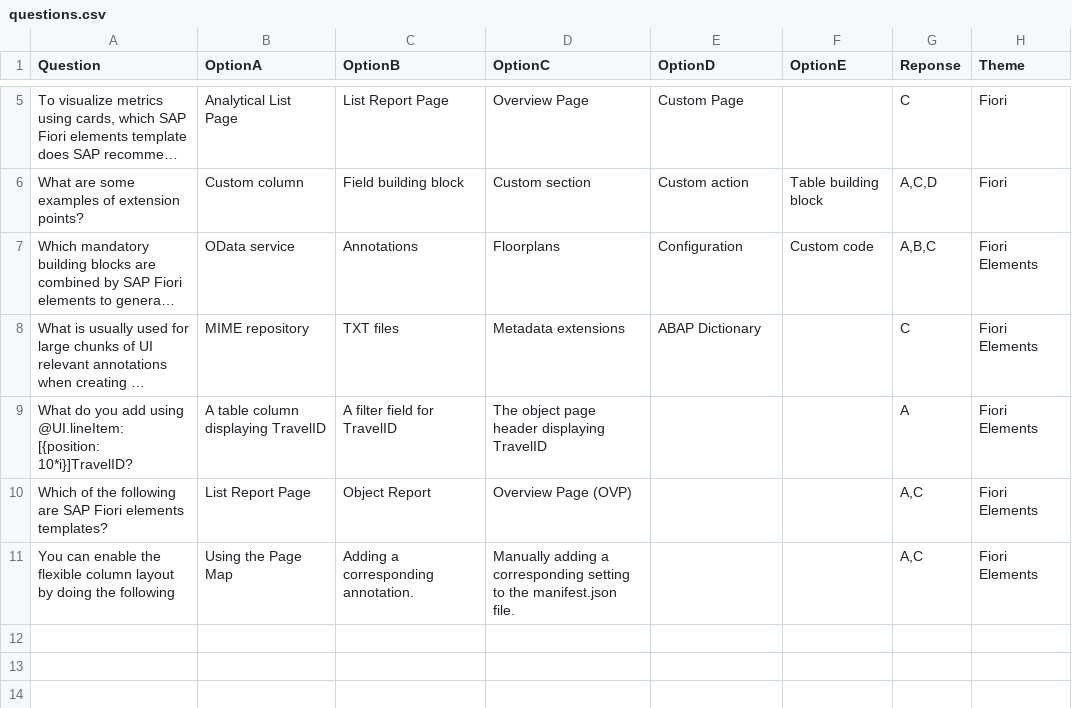
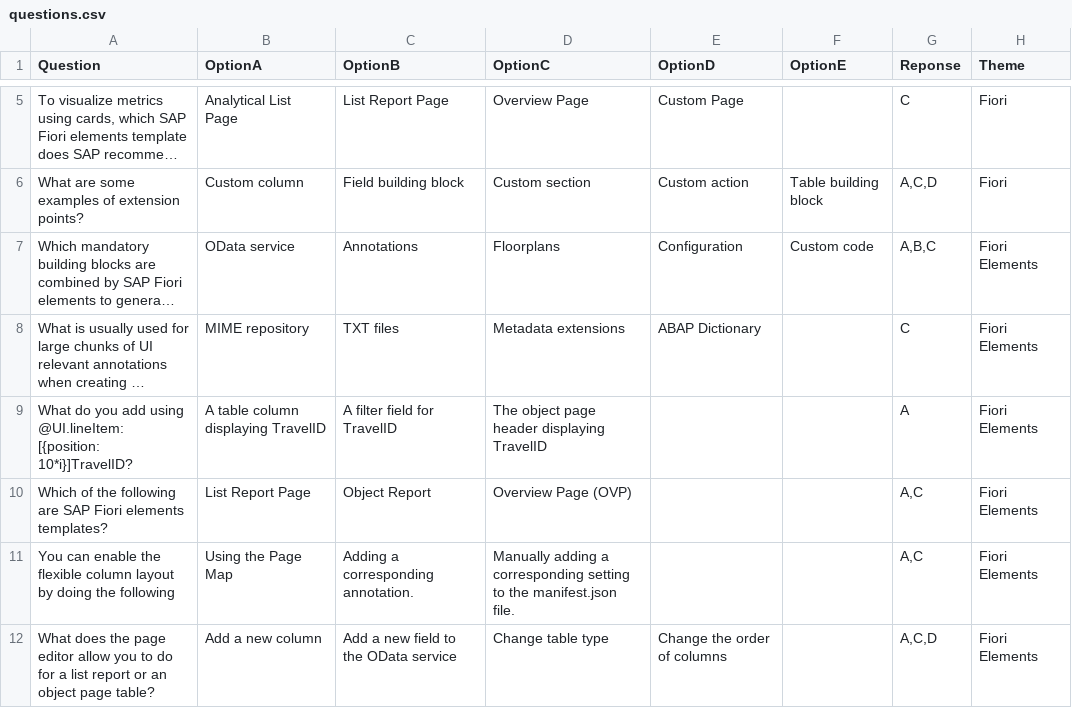
Before and after one commit to ClementVaugoyeau/QCM_C_FIORD_2502, a CSV file: questions.csv, drawn as a sheet; only a part is shown, gaps mark what is left out; long unchanged cells end in ….

Commit message:
add 1 question

```diff
--- a/questions.csv
+++ b/questions.csv
@@ -11 +11,2 @@ Which of the following are SAP Fiori elements templates?;List Report Page;Object
 You can enable the flexible column layout by doing the following;Using the Page Map;Adding a corresponding annotation.;Manually adding a corresponding setting to the manifest.json file.;;;A,C;Fiori Elements
+What does the page editor allow you to do for a list report or an object page table?;Add a new column;Add a new field to the OData service;Change table type;Change the order of columns;;A,C,D;Fiori Elements
```
